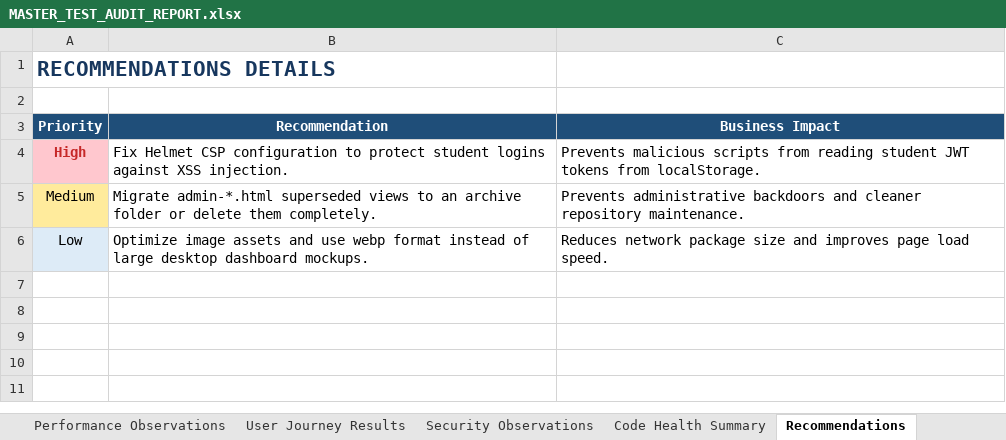
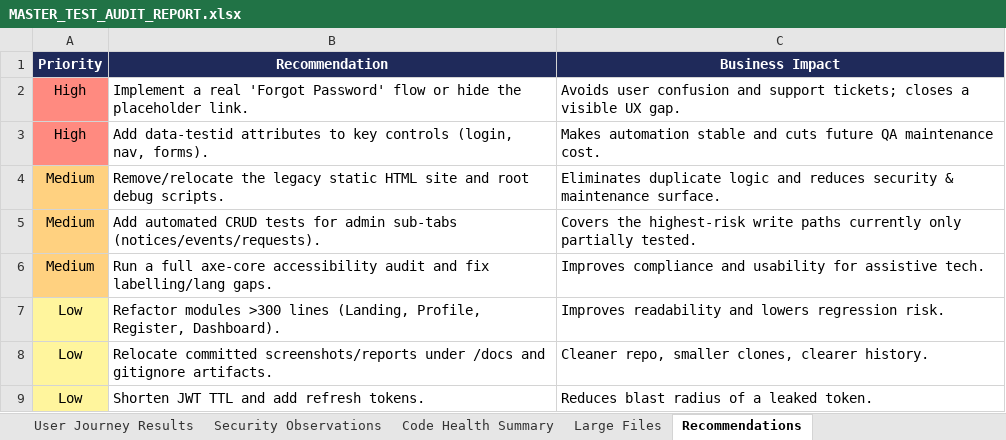
Before and after one commit to SNEKA2107/college-helpdesk-chatbot, an Excel workbook: selenium_model/MASTER_TEST_AUDIT_REPORT.xlsx, sheet Recommendations, drawn as a sheet; values as stored, in another font and other column widths than the file's, no borders; removed rows and columns are numbered as before the commit, all else as after; the diff names each change by its address in the sheet, - before the commit and + after, or states it on an @@ line.

```diff
--- a/selenium_model/MASTER_TEST_AUDIT_REPORT.xlsx (sheet Recommendations)
+++ b/selenium_model/MASTER_TEST_AUDIT_REPORT.xlsx (sheet Recommendations)
+sheet tab: Large Files
-row 1: RECOMMENDATIONS DETAILS
-row 2: (empty)
-A1:C1 fill: #1F4E79
+A1:C1 fill: #1F2A5A
+row 2: High | Implement a real 'Forgot Password' flow or hide the placeholder link. | Avoids user confusion and support tickets; closes a visible UX gap.
@@ A3 fill: #FFC7CE → #FF8A80, bold: on → off, text colour: #C62828 → black @@
-B3 (Recommendation): Fix Helmet CSP configuration to protect student logins against XSS injection.
+B3 (Recommendation): Add data-testid attributes to key controls (login, nav, forms).
-C3 (Business Impact): Prevents malicious scripts from reading student JWT tokens from localStorage.
+C3 (Business Impact): Makes automation stable and cuts future QA maintenance cost.
-A4 fill: #FFEB9C
+A4 fill: #FFD180
-B4 (Recommendation): Migrate admin-*.html superseded views to an archive folder or delete them completely.
+B4 (Recommendation): Remove/relocate the legacy static HTML site and root debug scripts.
-C4 (Business Impact): Prevents administrative backdoors and cleaner repository maintenance.
+C4 (Business Impact): Eliminates duplicate logic and reduces security & maintenance surface.
+row 5: Medium | Add automated CRUD tests for admin sub-tabs (notices/events/requests). | Covers the highest-risk write paths currently only partially tested.
+row 6: Medium | Run a full axe-core accessibility audit and fix labelling/lang gaps. | Improves compliance and usability for assistive tech.
+row 7: Low | Refactor modules >300 lines (Landing, Profile, Register, Dashboard). | Improves readability and lowers regression risk.
-A8 fill: #DDEBF7
+A8 fill: #FFF59D
-B8 (Recommendation): Optimize image assets and use webp format instead of large desktop dashboard mockups.
+B8 (Recommendation): Relocate committed screenshots/reports under /docs and gitignore artifacts.
-C8 (Business Impact): Reduces network package size and improves page load speed.
+C8 (Business Impact): Cleaner repo, smaller clones, clearer history.
+row 9: Low | Shorten JWT TTL and add refresh tokens. | Reduces blast radius of a leaked token.
```
Also changed, not shown: sheet Functional Test Results, sheet API Validation Results, sheet Unused Files, sheet Functional Coverage, sheet Accessibility Findings, sheet Performance Observations, 8 more sheets, 50 other files.
